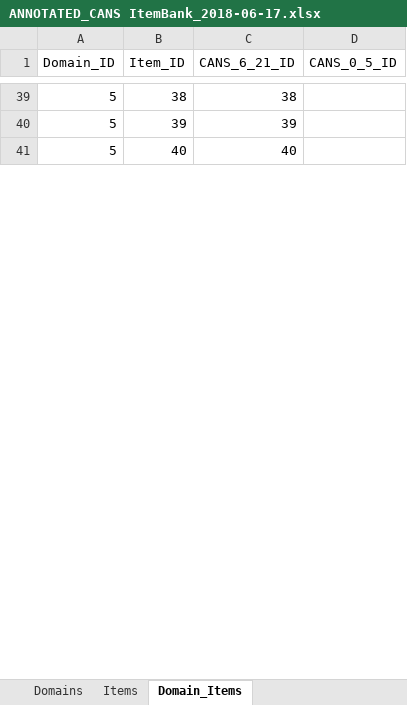
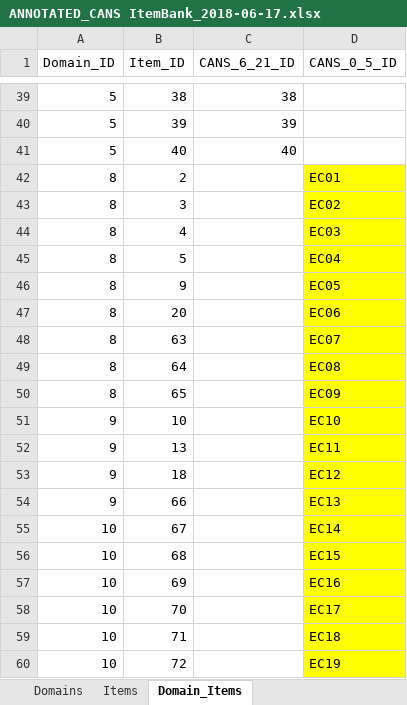
Before and after one commit to v-raya/CANS_API, an Excel workbook: tools/instrument-parser/csv/ANNOTATED_CANS ItemBank_2018-06-17.xlsx, sheet Domain_Items, drawn as a sheet; only a part is shown, gaps mark what is left out; values as stored, in another font and other column widths than the file's, no borders; the diff covers the shown part only; the diff names each change by its address in the sheet, - before the commit and + after, or states it on an @@ line.

Commit message:
CANS-56. Domain item description and rating language refactored

```diff
--- a/tools/instrument-parser/csv/ANNOTATED_CANS ItemBank_2018-06-17.xlsx (sheet Domain_Items)
+++ b/tools/instrument-parser/csv/ANNOTATED_CANS ItemBank_2018-06-17.xlsx (sheet Domain_Items)
@@ row 67 moved to row 42: 8 @@
@@ row 68 moved to row 43: 8 @@
@@ row 69 moved to row 44: 8 @@
@@ row 70 moved to row 45: 8 @@
@@ row 71 moved to row 46: 8 @@
+row 47: 8 | 20 |  | EC06
+row 48: 8 | 63 |  | EC07
+row 49: 8 | 64 |  | EC08
+row 50: 8 | 65 |  | EC09
@@ row 76 moved to row 51: 9 @@
+row 52: 9 | 13 |  | EC11
+row 53: 9 | 18 |  | EC12
+row 54: 9 | 66 |  | EC13
+row 55: 10 | 67 |  | EC14
+row 56: 10 | 68 |  | EC15
+row 57: 10 | 69 |  | EC16
+row 58: 10 | 70 |  | EC17
+row 59: 10 | 71 |  | EC18
+row 60: 10 | 72 |  | EC19
```
Also changed, not shown: 9 added rows, 22 removed rows, 5 moved rows and cell formats elsewhere in this sheet, sheet Items, 6 other files.
